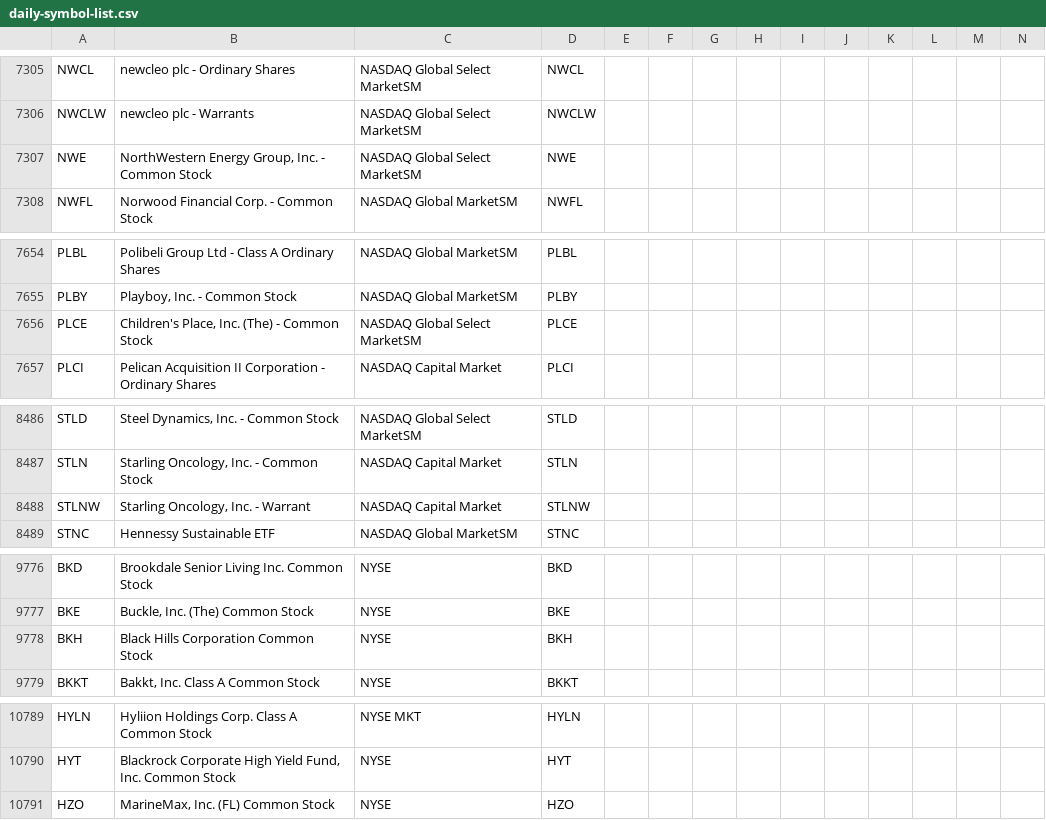
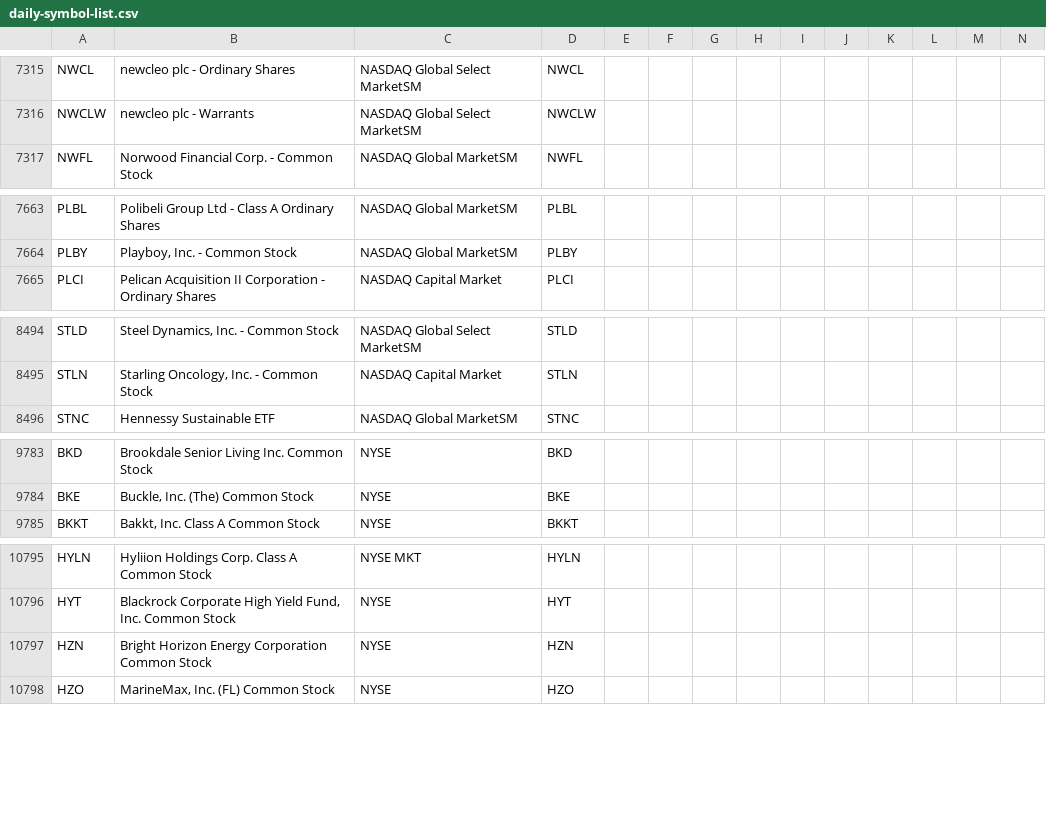
Before and after one commit to jonfriesen/symbol-list, a CSV file: web/static/data/daily-symbol-list.csv, drawn as a sheet; only a part is shown, gaps mark what is left out; removed rows and columns are numbered as before the commit, all else as after; rows hold the shown columns only; the diff covers the shown part only; the diff names each change by its address in the sheet, - before the commit and + after, or states it on an @@ line.

```diff
--- a/web/static/data/daily-symbol-list.csv
+++ b/web/static/data/daily-symbol-list.csv
-row 7307: NWE | NorthWestern Energy Group, Inc. - Common Stock | NASDAQ Global Select MarketSM | NWE
-row 7656: PLCE | Children's Place, Inc. (The) - Common Stock | NASDAQ Global Select MarketSM | PLCE
-row 8488: STLNW | Starling Oncology, Inc. - Warrant | NASDAQ Capital Market | STLNW
-row 9778: BKH | Black Hills Corporation Common Stock | NYSE | BKH
+row 10797: HZN | Bright Horizon Energy Corporation Common Stock | NYSE | HZN
```
Also changed, not shown: 14 added rows, 5 removed rows and 1 edited cell elsewhere in this file, 4 other files.
